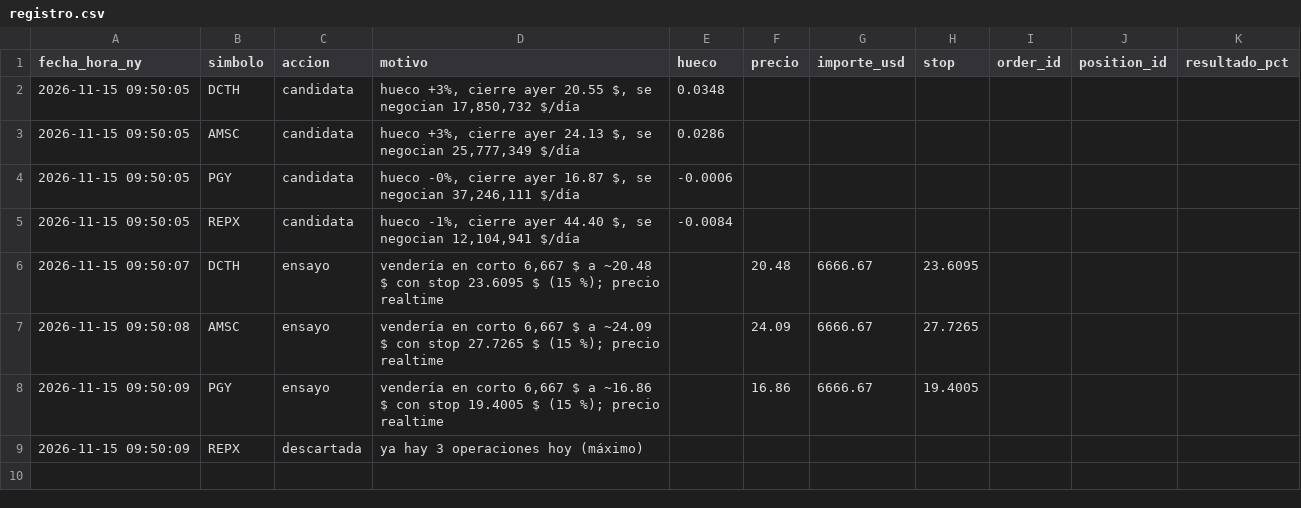
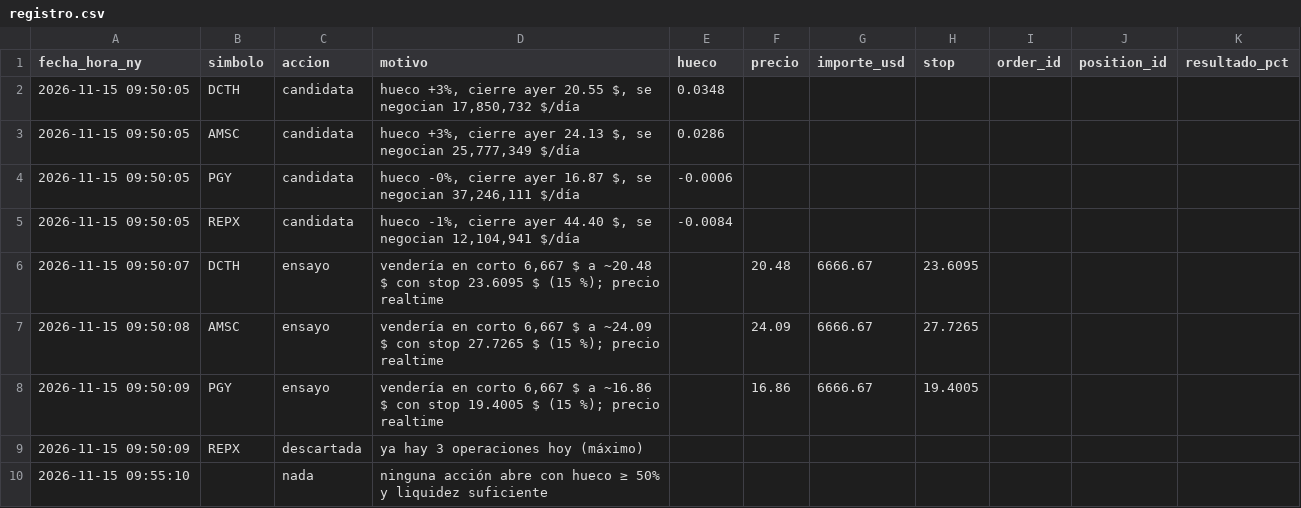
Before and after one commit to Rubenmanga/trading-lab, a CSV file: investigacion/corto-hueco/registro.csv, drawn as a sheet.

```diff
--- a/investigacion/corto-hueco/registro.csv
+++ b/investigacion/corto-hueco/registro.csv
@@ -9 +9,2 @@ fecha_hora_ny,simbolo,accion,motivo,hueco,precio,importe_usd,stop,order_id,posit
 2026-11-15 09:50:09,REPX,descartada,ya hay 3 operaciones hoy (máximo),,,,,,,
+2026-11-15 09:55:10,,nada,ninguna acción abre con hueco ≥ 50% y liquidez suficiente,,,,,,,
```
Also changed, not shown: 1 other file.
